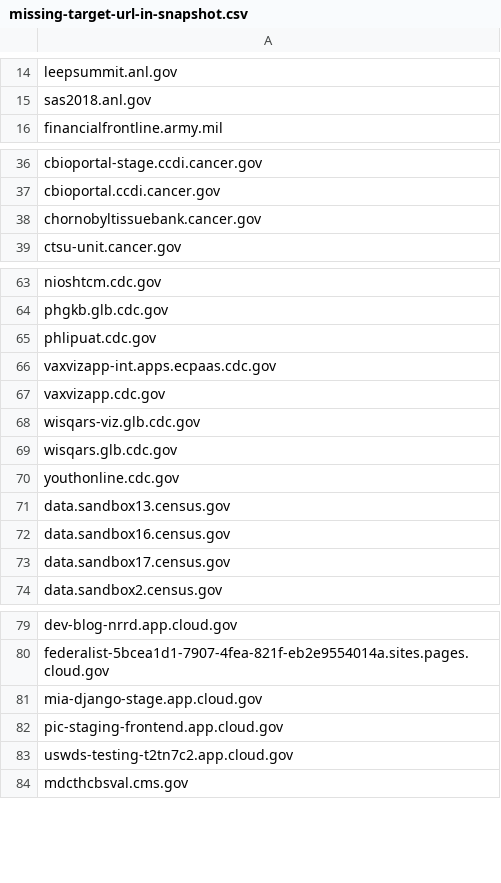
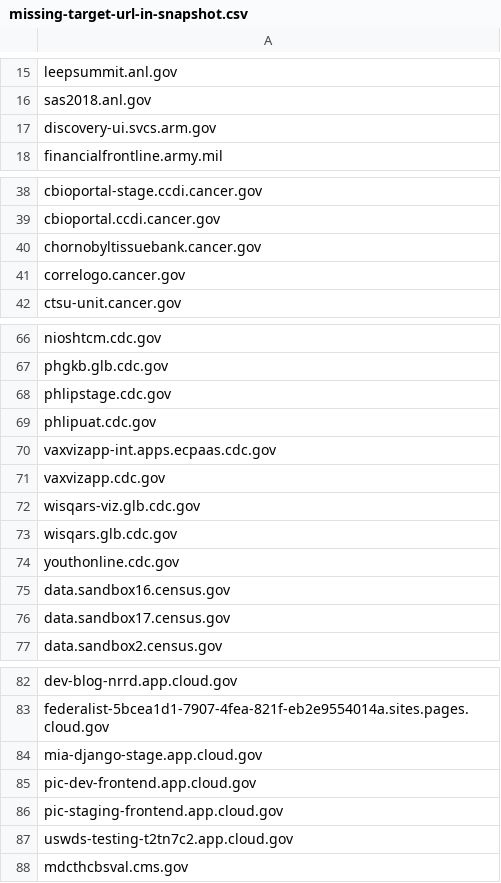
Before and after one commit to arpitjain099/site-scanning-analysis, a CSV file: reports/missing-target-url-in-snapshot.csv, drawn as a sheet; only a part is shown, gaps mark what is left out; the diff covers the shown part only.

```diff
--- a/reports/missing-target-url-in-snapshot.csv
+++ b/reports/missing-target-url-in-snapshot.csv
@@ -15,2 +16,3 @@ leepsummit.anl.gov
 sas2018.anl.gov
+discovery-ui.svcs.arm.gov
 financialfrontline.army.mil
@@ -38,2 +40,3 @@ cbioportal.ccdi.cancer.gov
 chornobyltissuebank.cancer.gov
+correlogo.cancer.gov
 ctsu-unit.cancer.gov
@@ -64,2 +67,3 @@ nioshtcm.cdc.gov
 phgkb.glb.cdc.gov
+phlipstage.cdc.gov
 phlipuat.cdc.gov
@@ -70,3 +74,2 @@ wisqars.glb.cdc.gov
 youthonline.cdc.gov
-data.sandbox13.census.gov
 data.sandbox16.census.gov
@@ -81,2 +84,3 @@ federalist-5bcea1d1-7907-4fea-821f-eb2e9554014a.sites.pages.cloud.gov
 mia-django-stage.app.cloud.gov
+pic-dev-frontend.app.cloud.gov
 pic-staging-frontend.app.cloud.gov
```
Also changed, not shown: 7 added rows and 16 removed rows elsewhere in this file.
